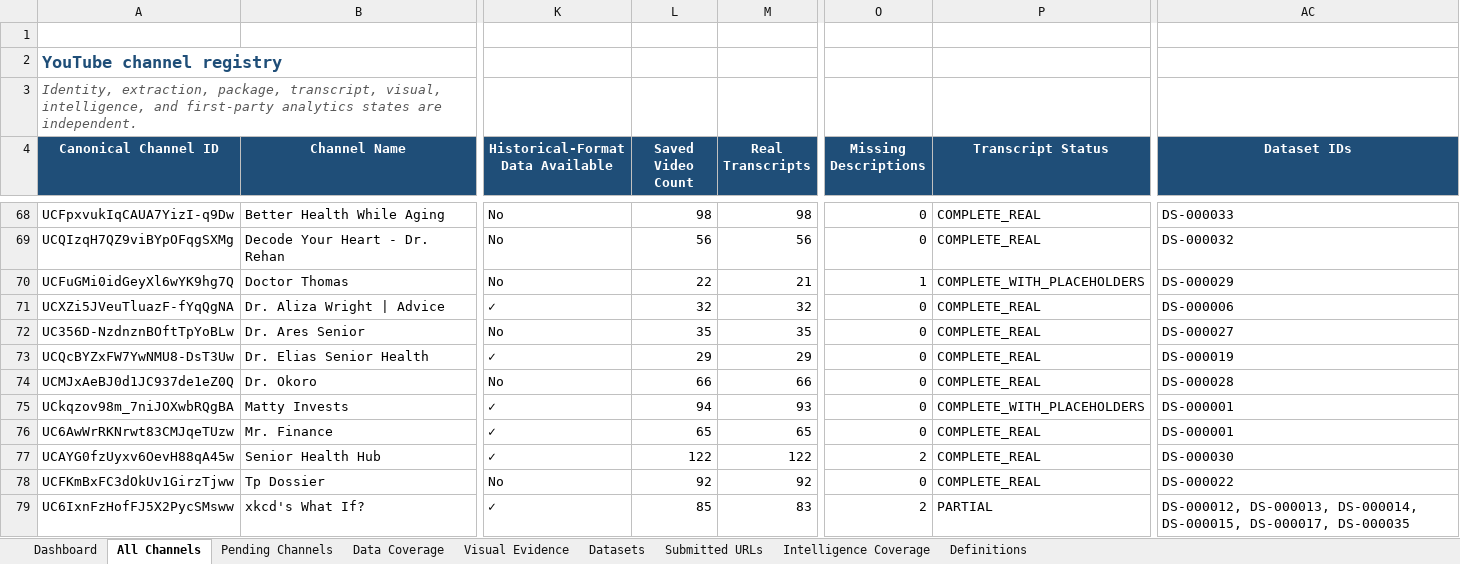
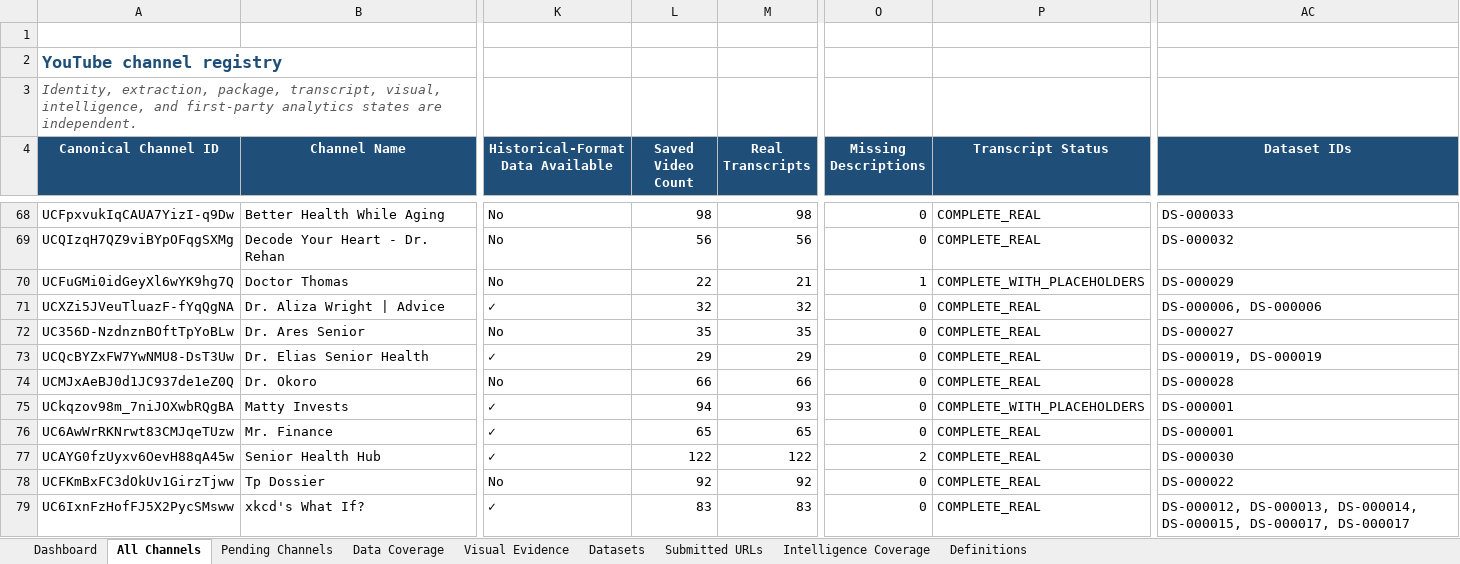
Before and after one commit to ghilmanITM360/youtube-intelligence-os, an Excel workbook: data/normalized/channel-targets/YOUTUBE_CHANNEL_MASTER_TRACKER.xlsx, sheet All Channels, drawn as a sheet; only a part is shown, gaps mark what is left out; values as stored, in another font and other column widths than the file's, no borders; table styles not drawn; the diff names each change by its address in the sheet, - before the commit and + after, or states it on an @@ line.

Commit message:
Revert "Merge remote-tracking branch 'origin/codex/register-verified-transcript-pending-what-if' into integration/all-2026-11-17"
This reverts commit 527346fc53c26b707b83fe7c56426f6d86c3b319, reversing
changes made to 4f9623c06679a70c021919e44a7088612a685f3c.

```diff
--- a/data/normalized/channel-targets/YOUTUBE_CHANNEL_MASTER_TRACKER.xlsx (sheet All Channels)
+++ b/data/normalized/channel-targets/YOUTUBE_CHANNEL_MASTER_TRACKER.xlsx (sheet All Channels)
-AC71 (Dataset IDs): DS-000006
+AC71 (Dataset IDs): DS-000006, DS-000006
-AC73 (Dataset IDs): DS-000019
+AC73 (Dataset IDs): DS-000019, DS-000019
-L79 (Saved Video Count): 85
+L79 (Saved Video Count): 83
-O79 (Missing Descriptions): 2
+O79 (Missing Descriptions): 0
-P79 (Transcript Status): PARTIAL
+P79 (Transcript Status): COMPLETE_REAL
-AC79 (Dataset IDs): …DS-000015, DS-000017, DS-000035
+AC79 (Dataset IDs): …DS-000015, DS-000017, DS-000017
```
Also changed, not shown: sheet Datasets, sheet Data Coverage, 16 other files.
